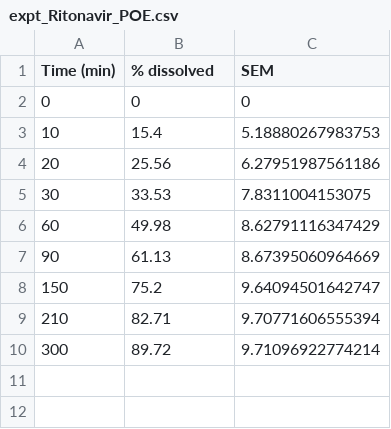
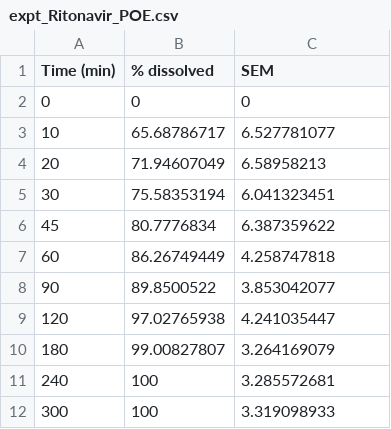
Before and after one commit to mackerell-lab/polli-solubility, a CSV file: data/expt_Ritonavir_POE.csv, drawn as a sheet.

```diff
--- a/data/expt_Ritonavir_POE.csv
+++ b/data/expt_Ritonavir_POE.csv
@@ -2,9 +2,11 @@ Time (min),% dissolved,SEM
 0,0,0
-10,15.4,5.18880267983753
-20,25.56,6.27951987561186
-30,33.53,7.8311004153075
-60,49.98,8.62791116347429
-90,61.13,8.67395060964669
-150,75.2,9.64094501642747
-210,82.71,9.70771606555394
-300,89.72,9.71096922774214
+10,65.68786717,6.527781077
+20,71.94607049,6.58958213
+30,75.58353194,6.041323451
+45,80.7776834,6.387359622
+60,86.26749449,4.258747818
+90,89.8500522,3.853042077
+120,97.02765938,4.241035447
+180,99.00827807,3.264169079
+240,100,3.285572681
+300,100,3.319098933
```
Also changed, not shown: data/Griseofulvin.csv, data/Posaconazole.csv, 37 other files.
